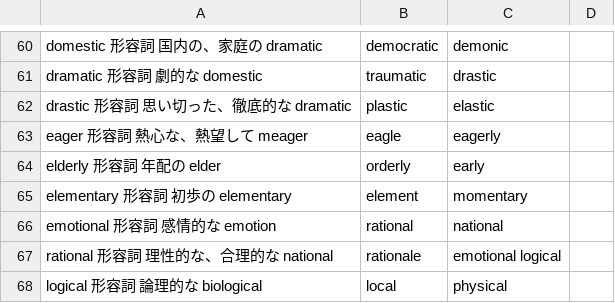
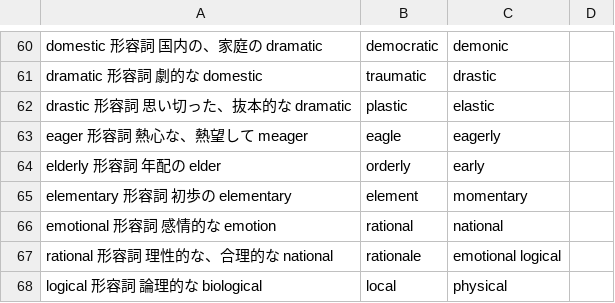
Before and after one commit to homa10010/spi-vocab, a TSV file: scripts/authoring/english-07.tsv, drawn as a sheet; only a part is shown, gaps mark what is left out.

```diff
--- a/scripts/authoring/english-07.tsv
+++ b/scripts/authoring/english-07.tsv
@@ -61,3 +61,3 @@ domestic	形容詞	国内の、家庭の	dramatic,democratic,demonic
 dramatic	形容詞	劇的な	domestic,traumatic,drastic
-drastic	形容詞	思い切った、徹底的な	dramatic,plastic,elastic
+drastic	形容詞	思い切った、抜本的な	dramatic,plastic,elastic
 eager	形容詞	熱心な、熱望して	meager,eagle,eagerly
```
Also changed, not shown: scripts/authoring/english-08.tsv, scripts/authoring/manifest.tsv, 5 other files.
